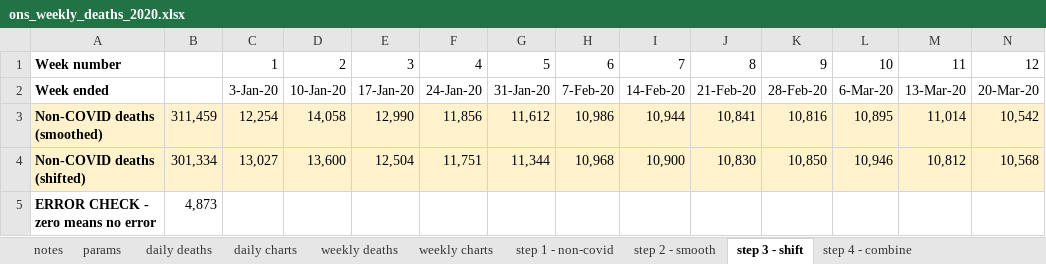
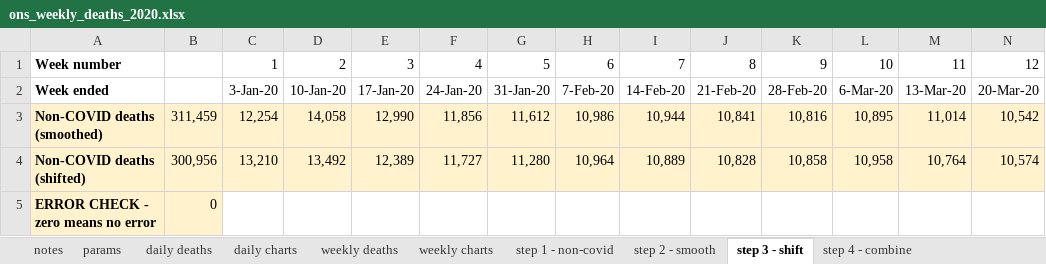
Before and after one commit to Logiqx/on-stats, an Excel workbook: data/ons_weekly_deaths_2020.xlsx, sheet step 3 - shift, drawn as a sheet; only a part is shown; values as stored, in another font and other column widths than the file's, no borders; charts and pictures not drawn; removed rows and columns are numbered as before the commit, all else as after; rows hold the shown columns only; the diff names each change by its address in the sheet, - before the commit and + after, or states it on an @@ line.

```diff
--- a/data/ons_weekly_deaths_2020.xlsx (sheet step 3 - shift)
+++ b/data/ons_weekly_deaths_2020.xlsx (sheet step 3 - shift)
-row 4: Non-COVID deaths (shifted) | 301,334 | 13,027 | 13,600 | 12,504 | 11,751 | 11,344 | 10,968 | 10,900 | 10,830 | 10,850 | 10,946 | 10,812 | 10,568
+row 4: Non-COVID deaths (shifted) | 300,956 | 13,210 | 13,492 | 12,389 | 11,727 | 11,280 | 10,964 | 10,889 | 10,828 | 10,858 | 10,958 | 10,764 | 10,574
-A5:B5 fill: none
+A5:B5 fill: #FFF2CC
-B5: 4,873
+B5: 0
```
Also changed, not shown: sheet step 4 - combine, sheet weekly deaths, sheet params, sheet step 2 - smooth, charts or pictures, data/ons_weekly_deaths.xlsx, data/weekly_shift_test.xlsx.
